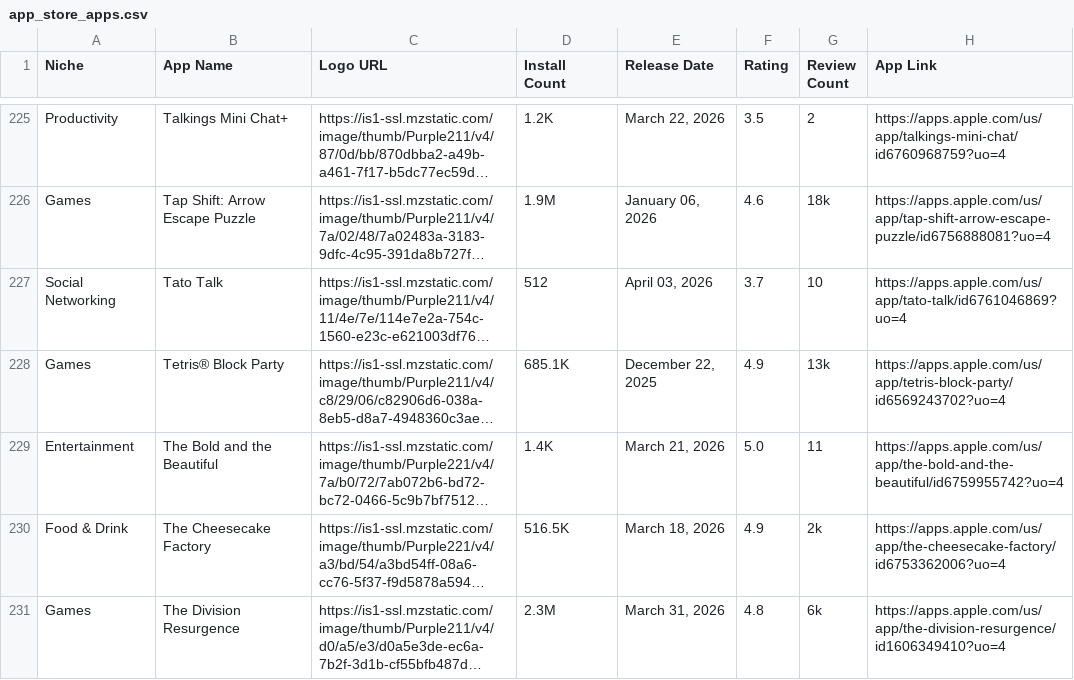
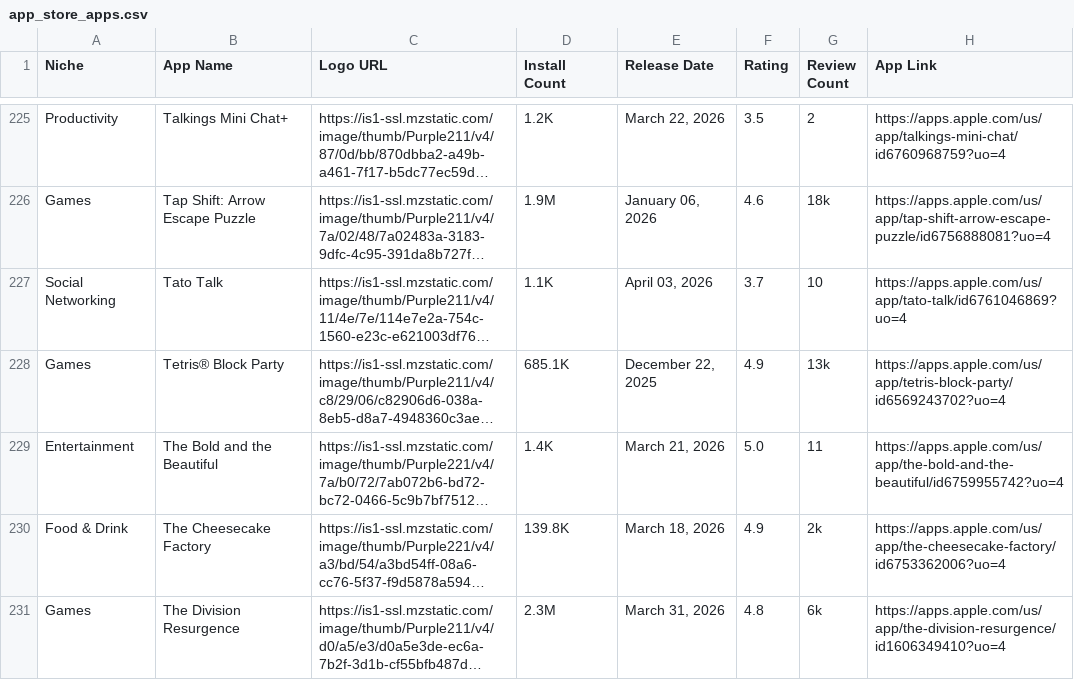
Before and after one commit to zakariaferzazi/automations_saso, a CSV file: app_store_apps.csv, drawn as a sheet; only a part is shown, gaps mark what is left out; long unchanged cells end in …; the diff covers the shown part only; the diff names each change by its address in the sheet, - before the commit and + after, or states it on an @@ line.

```diff
--- a/app_store_apps.csv
+++ b/app_store_apps.csv
-D227 (Install Count): 512
+D227 (Install Count): 1.1K
-D230 (Install Count): 516.5K
+D230 (Install Count): 139.8K
```
Also changed, not shown: 71 edited cells elsewhere in this file.
